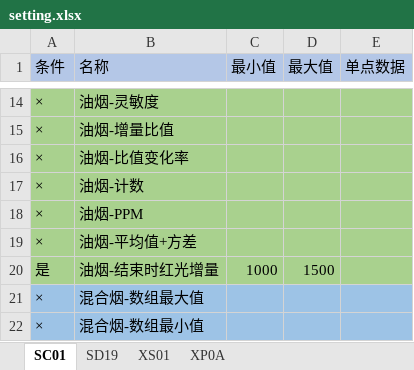
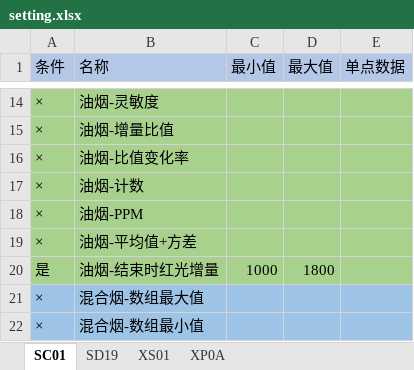
Before and after one commit to xiaoshubaoVIP/SelectDevTool, an Excel workbook: setting/setting.xlsx, sheet SC01, drawn as a sheet; only a part is shown, gaps mark what is left out; values as stored, in another font and other column widths than the file's, no borders; the diff names each change by its address in the sheet, - before the commit and + after, or states it on an @@ line.

```diff
--- a/setting/setting.xlsx (sheet SC01)
+++ b/setting/setting.xlsx (sheet SC01)
-D20 (最大值): 1500
+D20 (最大值): 1800
```
Also changed, not shown: 1 other file.
